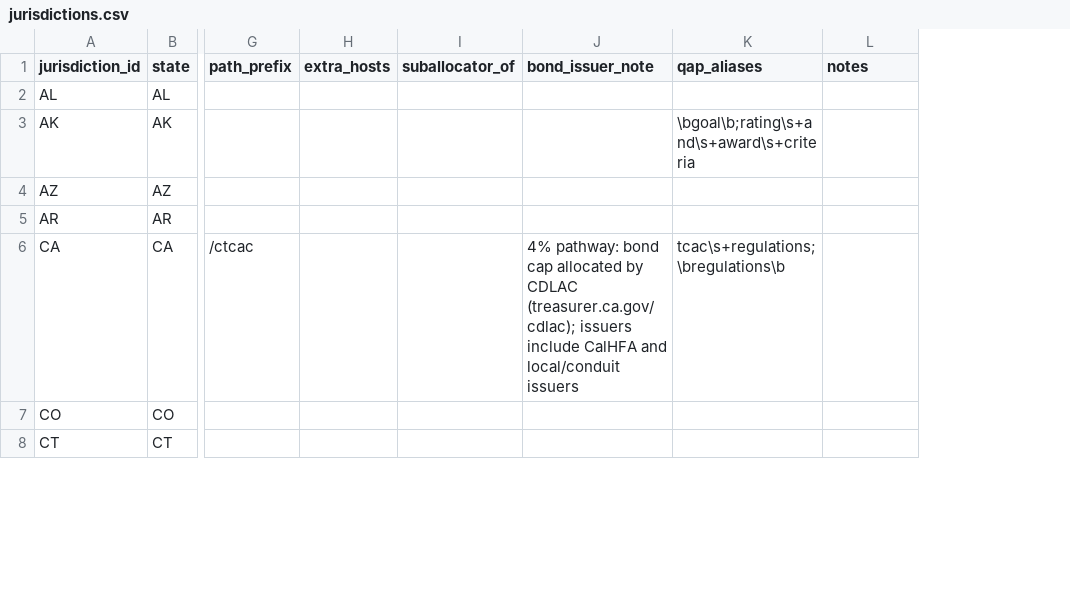
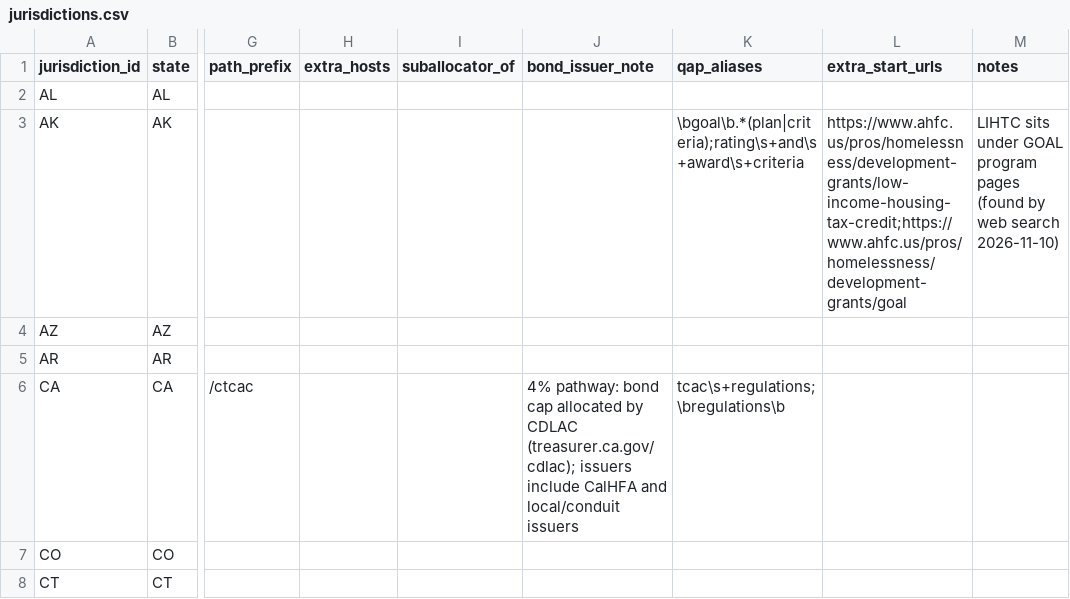
Before and after one commit to Ross-Business-Tech/DL3-Project-1, a CSV file: dl3-lihtc-model/config/jurisdictions.csv, drawn as a sheet; only a part is shown, gaps mark what is left out; addresses are those after the commit; the diff covers the shown part only; the diff names each change by its address in the sheet, - before the commit and + after, or states it on an @@ line.

```diff
--- a/dl3-lihtc-model/config/jurisdictions.csv
+++ b/dl3-lihtc-model/config/jurisdictions.csv
+column L (extra_start_urls), row 3: https://www.ahfc.us/pros/homelessness/development-grants/low-income-housing-tax-credit;https://www.ahfc.us/pros/homelessness/development-grants/goal
-K3 (qap_aliases): \bgoal\b;rating\s+and\s+award\s+criteria
+K3 (qap_aliases): \bgoal\b.*(plan|criteria);rating\s+and\s+award\s+criteria
-M3 (notes): (empty)
+M3 (notes): LIHTC sits under GOAL program pages (found by web search 2026-11-10)
```
Also changed, not shown: 7 edited cells elsewhere in this file, 2 other files.
